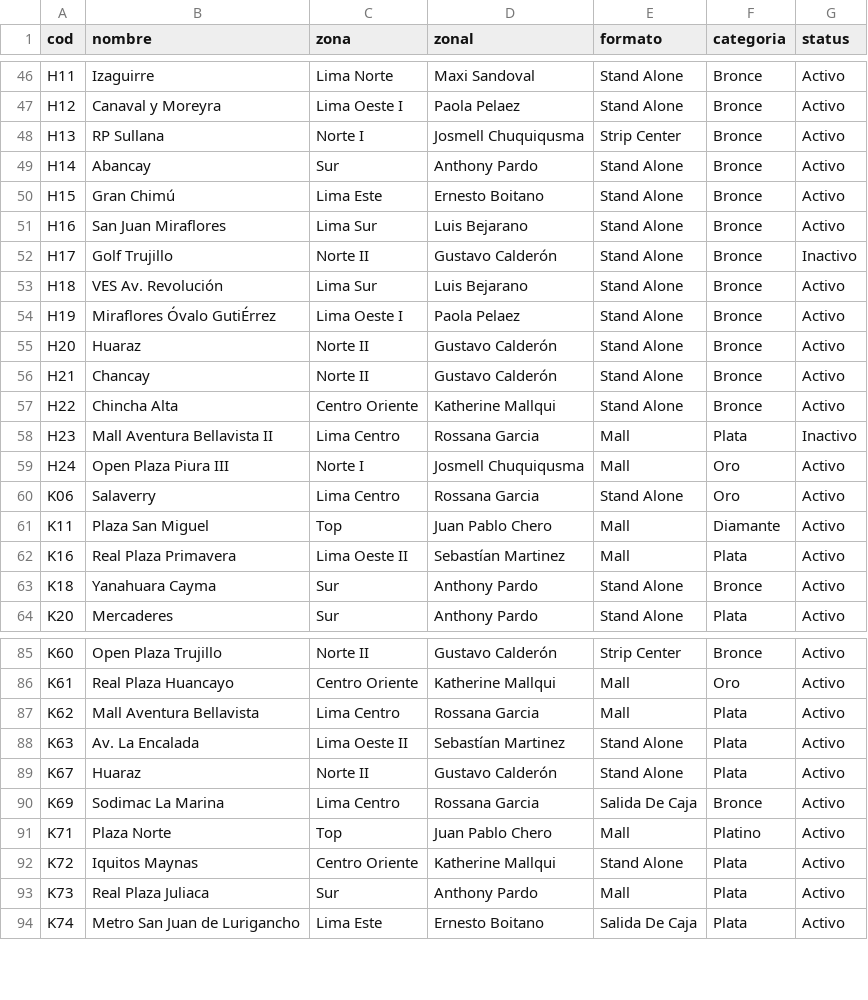
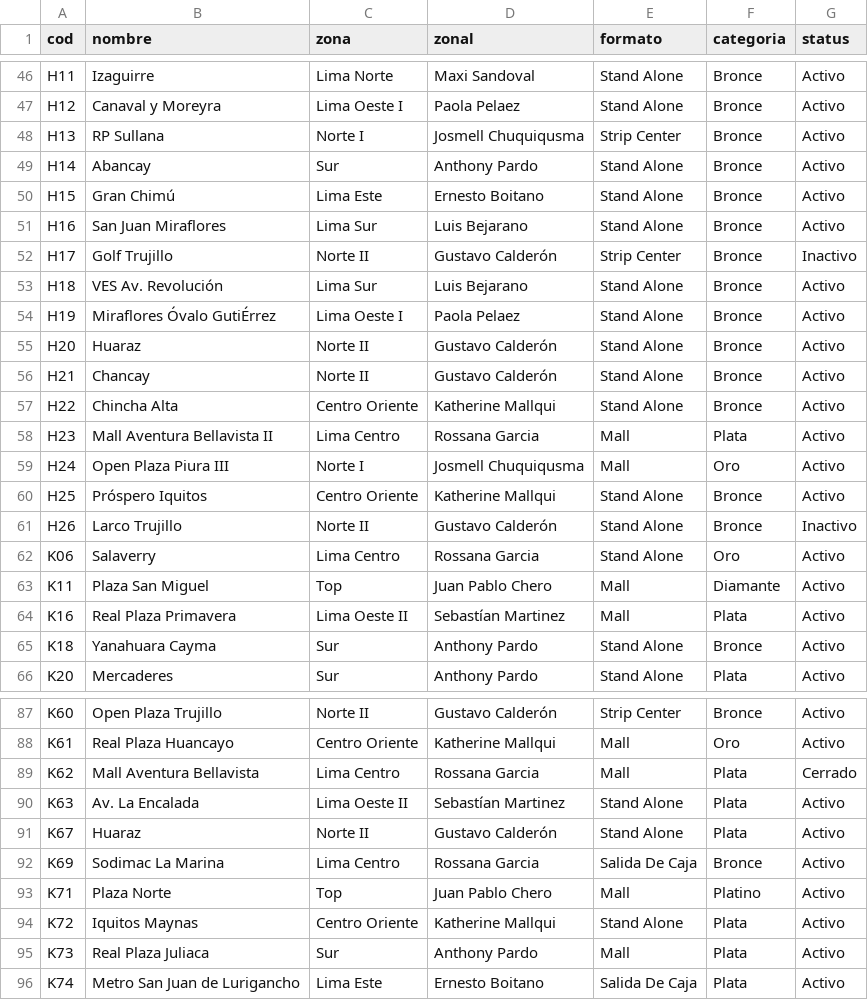
Before and after one commit to Coolbox-tiendas/registrate-y-gana, a CSV file: data/tiendas.csv, drawn as a sheet; only a part is shown, gaps mark what is left out.

```diff
--- a/data/tiendas.csv
+++ b/data/tiendas.csv
@@ -51,3 +51,3 @@ H15,Gran Chimú,Lima Este,Ernesto Boitano,Stand Alone,Bronce,Activo
 H16,San Juan Miraflores,Lima Sur,Luis Bejarano,Stand Alone,Bronce,Activo
-H17,Golf Trujillo,Norte II,Gustavo Calderón,Stand Alone,Bronce,Inactivo
+H17,Golf Trujillo,Norte II,Gustavo Calderón,Strip Center,Bronce,Inactivo
 H18,VES Av. Revolución,Lima Sur,Luis Bejarano,Stand Alone,Bronce,Activo
@@ -57,4 +57,6 @@ H21,Chancay,Norte II,Gustavo Calderón,Stand Alone,Bronce,Activo
 H22,Chincha Alta,Centro Oriente,Katherine Mallqui,Stand Alone,Bronce,Activo
-H23,Mall Aventura Bellavista II,Lima Centro,Rossana Garcia,Mall,Plata,Inactivo
+H23,Mall Aventura Bellavista II,Lima Centro,Rossana Garcia,Mall,Plata,Activo
 H24,Open Plaza Piura III,Norte I,Josmell Chuquiqusma,Mall,Oro,Activo
+H25,Próspero Iquitos,Centro Oriente,Katherine Mallqui,Stand Alone,Bronce,Activo
+H26,Larco Trujillo,Norte II,Gustavo Calderón,Stand Alone,Bronce,Inactivo
 K06,Salaverry,Lima Centro,Rossana Garcia,Stand Alone,Oro,Activo
@@ -86,3 +88,3 @@ K60,Open Plaza Trujillo,Norte II,Gustavo Calderón,Strip Center,Bronce,Activo
 K61,Real Plaza Huancayo,Centro Oriente,Katherine Mallqui,Mall,Oro,Activo
-K62,Mall Aventura Bellavista,Lima Centro,Rossana Garcia,Mall,Plata,Activo
+K62,Mall Aventura Bellavista,Lima Centro,Rossana Garcia,Mall,Plata,Cerrado
 K63,Av. La Encalada,Lima Oeste II,Sebastían Martinez,Stand Alone,Plata,Activo
```
Also changed, not shown: data/metas.csv.
